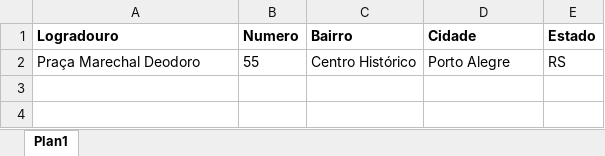
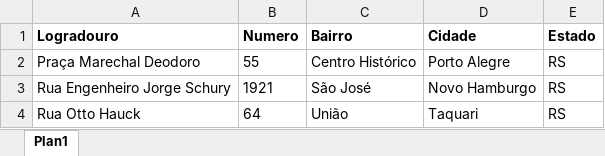
Before and after one commit to cassiogiehl/AddressToLatLong, an Excel workbook: data/Enderecos.xlsx, sheet Plan1, drawn as a sheet; values as stored, in another font and other column widths than the file's, no borders; the diff names each change by its address in the sheet, - before the commit and + after, or states it on an @@ line.

```diff
--- a/data/Enderecos.xlsx (sheet Plan1)
+++ b/data/Enderecos.xlsx (sheet Plan1)
+row 3: Rua Engenheiro Jorge Schury | 1921 | São José | Novo Hamburgo | RS
+row 4: Rua Otto Hauck | 64 | União | Taquari | RS
```
Also changed, not shown: 1 other file.
